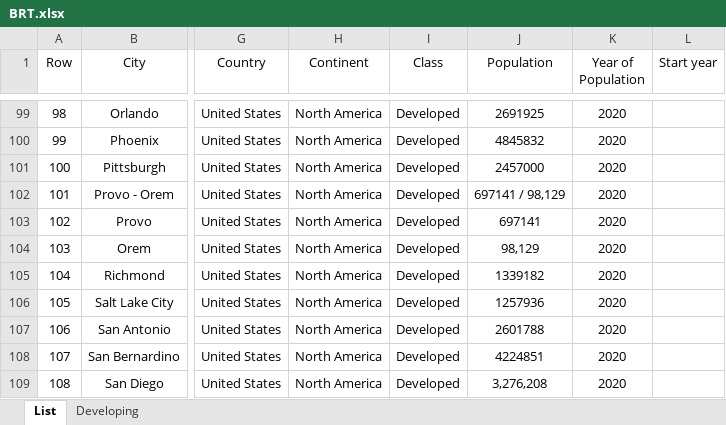
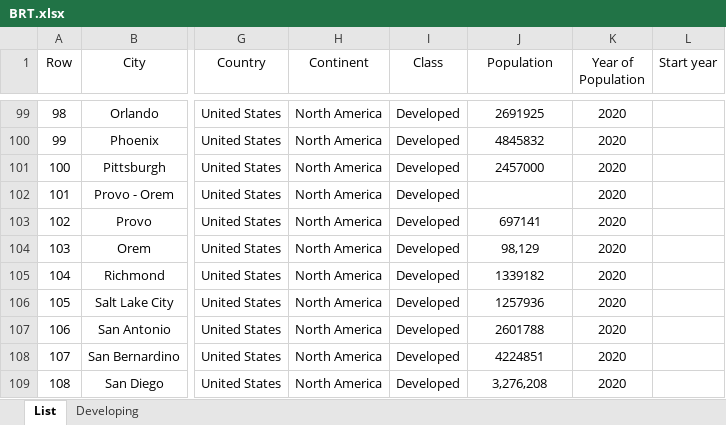
Before and after one commit to mttaherpoor/Transit-Dashboard, an Excel workbook: Datasets/BRT.xlsx, sheet List, drawn as a sheet; only a part is shown, gaps mark what is left out; values as stored, in another font and other column widths than the file's, no borders; the diff names each change by its address in the sheet, - before the commit and + after, or states it on an @@ line.

Commit message:
add BRT excel Complete

```diff
--- a/Datasets/BRT.xlsx (sheet List)
+++ b/Datasets/BRT.xlsx (sheet List)
-J102 (Population): 697141 / 98,129
+J102 (Population): (empty)
```
